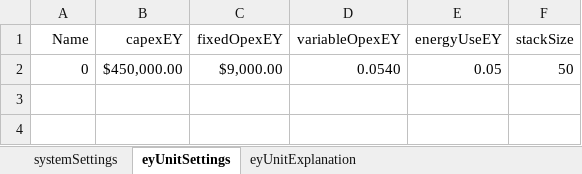
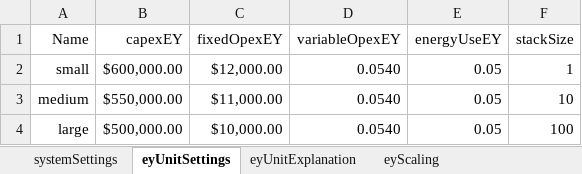
Before and after one commit to julflore000/KAUST, an Excel workbook: productionOptModel/dataInputs/inputSheet.xlsx, sheet eyUnitSettings, drawn as a sheet; values as stored, in another font and other column widths than the file's, no borders; removed rows and columns are numbered as before the commit, all else as after; the diff names each change by its address in the sheet, - before the commit and + after, or states it on an @@ line.

```diff
--- a/productionOptModel/dataInputs/inputSheet.xlsx (sheet eyUnitSettings)
+++ b/productionOptModel/dataInputs/inputSheet.xlsx (sheet eyUnitSettings)
+sheet tab: eyScaling
-row 2: 0 | $450,000.00 | $9,000.00 | 0.0540 | 0.05 | 50
+row 2: small | $600,000.00 | $12,000.00 | 0.0540 | 0.05 | 1
+row 3: medium | $550,000.00 | $11,000.00 | 0.0540 | 0.05 | 10
+row 4: large | $500,000.00 | $10,000.00 | 0.0540 | 0.05 | 100
```
Also changed, not shown: sheet systemSettings, formulas that keep their value, 7 other files.
